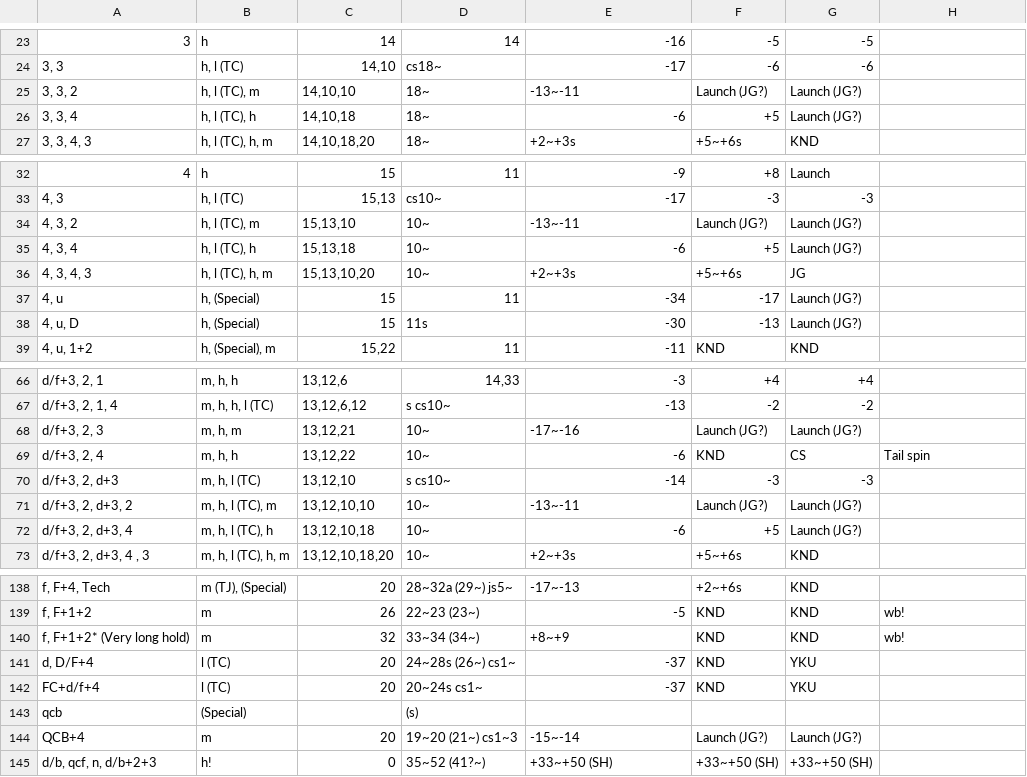
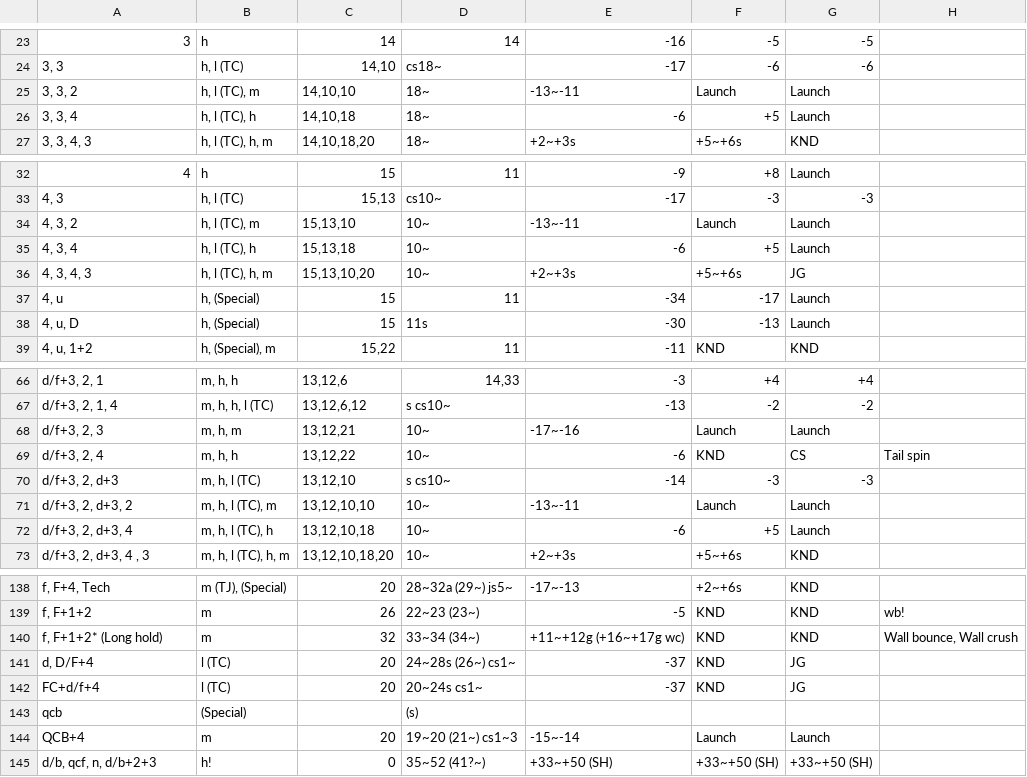
Before and after one commit to pbruvoll/rbnTekkenFrameData, a CSV file: frameData/T7/csv/Nina/Nina-special.csv, drawn as a sheet; only a part is shown, gaps mark what is left out; the diff covers the shown part only; the diff names each change by its address in the sheet, - before the commit and + after, or states it on an @@ line.

Commit message:
Update nina to season 5

```diff
--- a/frameData/T7/csv/Nina/Nina-special.csv
+++ b/frameData/T7/csv/Nina/Nina-special.csv
-F25: Launch (JG?)
+F25: Launch
-G25:G26: Launch (JG?)
+G25:G26: Launch
-F34: Launch (JG?)
+F34: Launch
-G34:G35: Launch (JG?)
+G34:G35: Launch
-G37:G38: Launch (JG?)
+G37:G38: Launch
-F68: Launch (JG?)
+F68: Launch
-G68: Launch (JG?)
+G68: Launch
-F71: Launch (JG?)
+F71: Launch
-G71:G72: Launch (JG?)
+G71:G72: Launch
-A140: f, F+1+2* (Very long hold)
+A140: f, F+1+2* (Long hold)
-E140: +8~+9
+E140: +11~+12g (+16~+17g wc)
-H140: wb!
+H140: Wall bounce, Wall crush
-G141:G142: YKU
+G141:G142: JG
-F144: Launch (JG?)
+F144: Launch
-G144: Launch (JG?)
+G144: Launch
```
Also changed, not shown: 23 edited cells elsewhere in this file.
